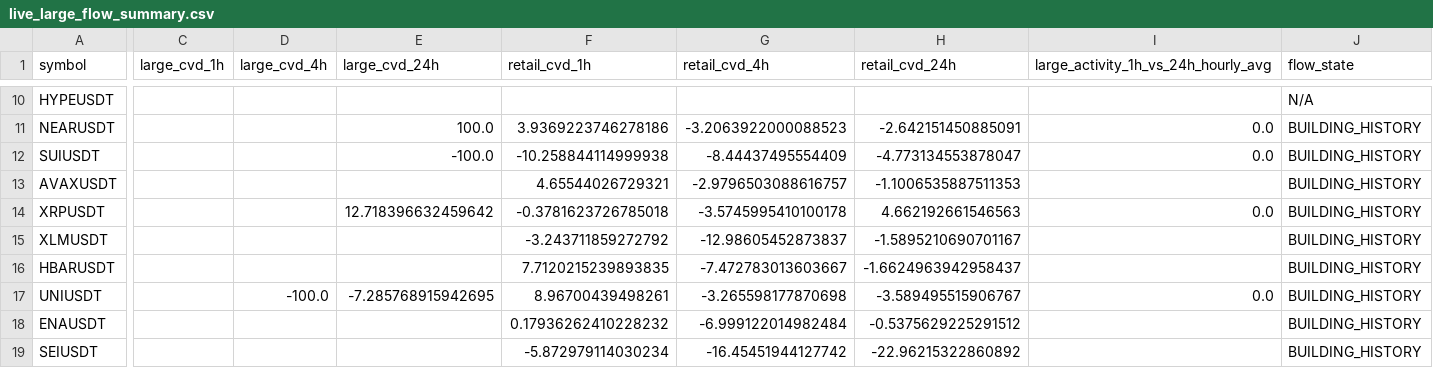
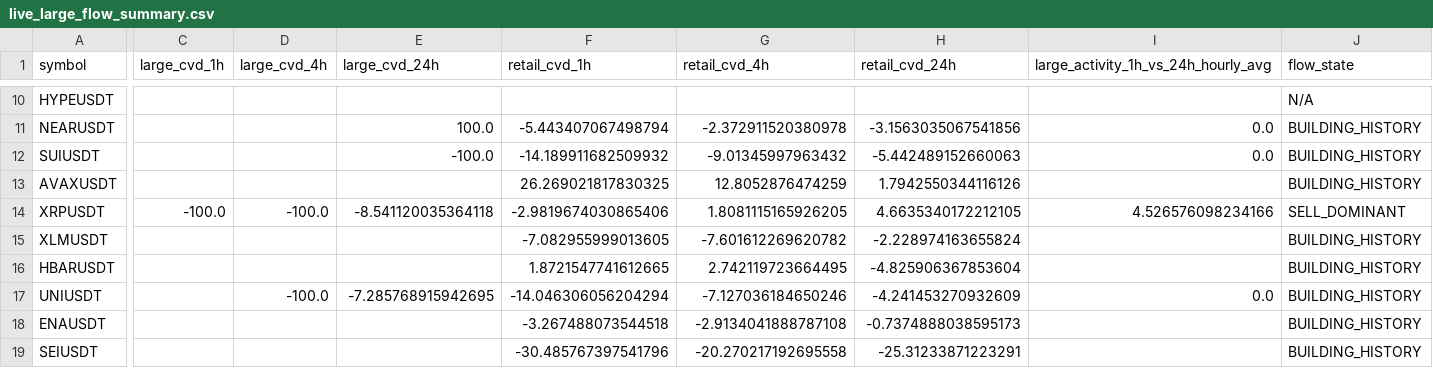
Before and after one commit to sovet12345688-debug/master-alt-cvd, a CSV file: live_flow/output/live_large_flow_summary.csv, drawn as a sheet; only a part is shown, gaps mark what is left out; the diff covers the shown part only; the diff names each change by its address in the sheet, - before the commit and + after, or states it on an @@ line.

```diff
--- a/live_flow/output/live_large_flow_summary.csv
+++ b/live_flow/output/live_large_flow_summary.csv
-F11 (retail_cvd_1h): 3.9369223746278186
+F11 (retail_cvd_1h): -5.443407067498794
-G11 (retail_cvd_4h): -3.2063922000088523
+G11 (retail_cvd_4h): -2.372911520380978
-H11 (retail_cvd_24h): -2.642151450885091
+H11 (retail_cvd_24h): -3.1563035067541856
-F12 (retail_cvd_1h): -10.258844114999938
+F12 (retail_cvd_1h): -14.189911682509932
-G12 (retail_cvd_4h): -8.44437495554409
+G12 (retail_cvd_4h): -9.01345997963432
-H12 (retail_cvd_24h): -4.773134553878047
+H12 (retail_cvd_24h): -5.442489152660063
-F13 (retail_cvd_1h): 4.65544026729321
+F13 (retail_cvd_1h): 26.269021817830325
-G13 (retail_cvd_4h): -2.9796503088616757
+G13 (retail_cvd_4h): 12.8052876474259
-H13 (retail_cvd_24h): -1.1006535887511353
+H13 (retail_cvd_24h): 1.7942550344116126
-C14 (large_cvd_1h): (empty)
+C14 (large_cvd_1h): -100.0
-D14 (large_cvd_4h): (empty)
+D14 (large_cvd_4h): -100.0
-E14 (large_cvd_24h): 12.718396632459642
+E14 (large_cvd_24h): -8.541120035364118
-F14 (retail_cvd_1h): -0.3781623726785018
+F14 (retail_cvd_1h): -2.9819674030865406
-G14 (retail_cvd_4h): -3.5745995410100178
+G14 (retail_cvd_4h): 1.8081115165926205
-H14 (retail_cvd_24h): 4.662192661546563
+H14 (retail_cvd_24h): 4.6635340172212105
-I14: 0.0
+I14: 4.526576098234166
-J14 (flow_state): BUILDING_HISTORY
+J14 (flow_state): SELL_DOMINANT
-F15 (retail_cvd_1h): -3.243711859272792
+F15 (retail_cvd_1h): -7.082955999013605
-G15 (retail_cvd_4h): -12.98605452873837
+G15 (retail_cvd_4h): -7.601612269620782
-H15 (retail_cvd_24h): -1.5895210690701167
+H15 (retail_cvd_24h): -2.228974163655824
-F16 (retail_cvd_1h): 7.7120215239893835
+F16 (retail_cvd_1h): 1.8721547741612665
-G16 (retail_cvd_4h): -7.472783013603667
+G16 (retail_cvd_4h): 2.742119723664495
-H16 (retail_cvd_24h): -1.6624963942958437
+H16 (retail_cvd_24h): -4.825906367853604
-F17 (retail_cvd_1h): 8.96700439498261
+F17 (retail_cvd_1h): -14.046306056204294
-G17 (retail_cvd_4h): -3.265598177870698
+G17 (retail_cvd_4h): -7.127036184650246
-H17 (retail_cvd_24h): -3.589495515906767
+H17 (retail_cvd_24h): -4.241453270932609
-F18 (retail_cvd_1h): 0.17936262410228232
+F18 (retail_cvd_1h): -3.267488073544518
-G18 (retail_cvd_4h): -6.999122014982484
+G18 (retail_cvd_4h): -2.9134041888787108
-H18 (retail_cvd_24h): -0.5375629225291512
+H18 (retail_cvd_24h): -0.7374888038595173
-F19 (retail_cvd_1h): -5.872979114030234
+F19 (retail_cvd_1h): -30.485767397541796
-G19 (retail_cvd_4h): -16.45451944127742
+G19 (retail_cvd_4h): -20.270217192695558
-H19 (retail_cvd_24h): -22.96215322860892
+H19 (retail_cvd_24h): -25.31233871223291
```
Also changed, not shown: 39 edited cells elsewhere in this file, live_flow/data/hourly_large_flow_bins.csv, 2 other files.
